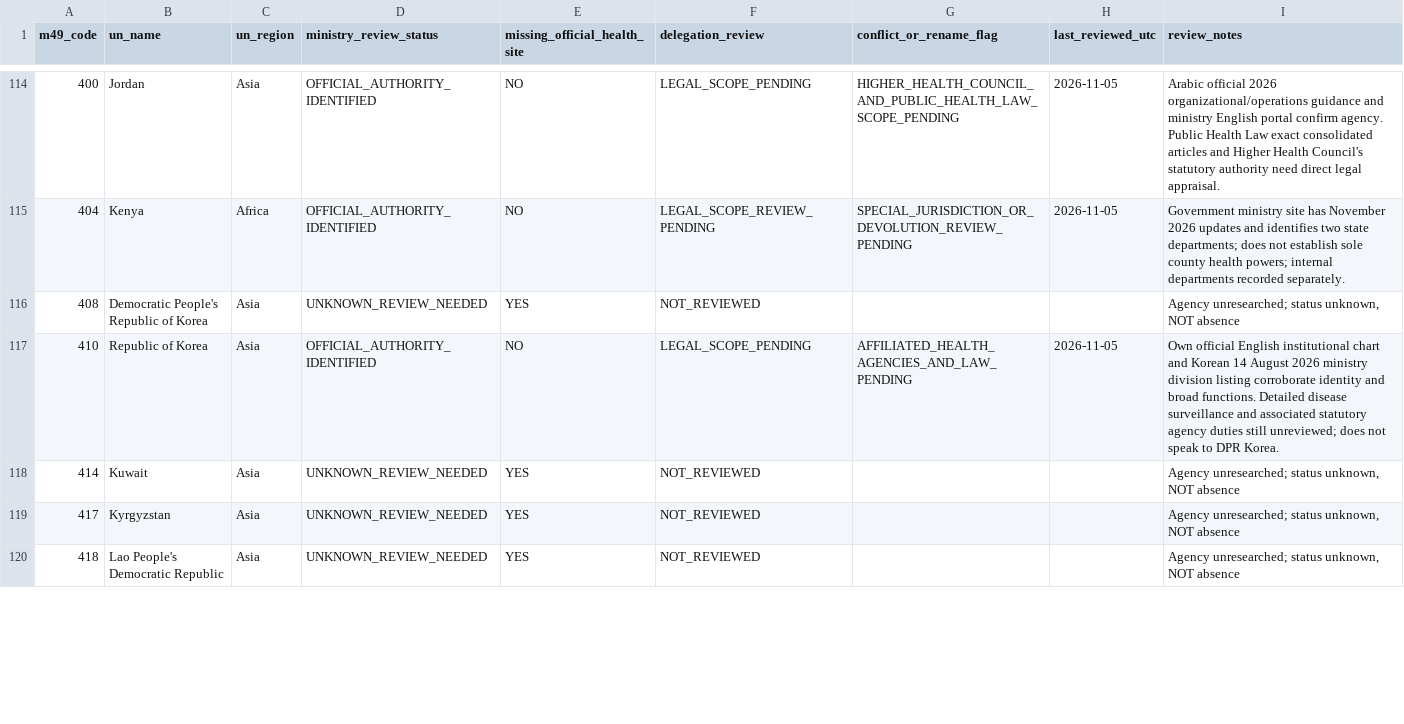
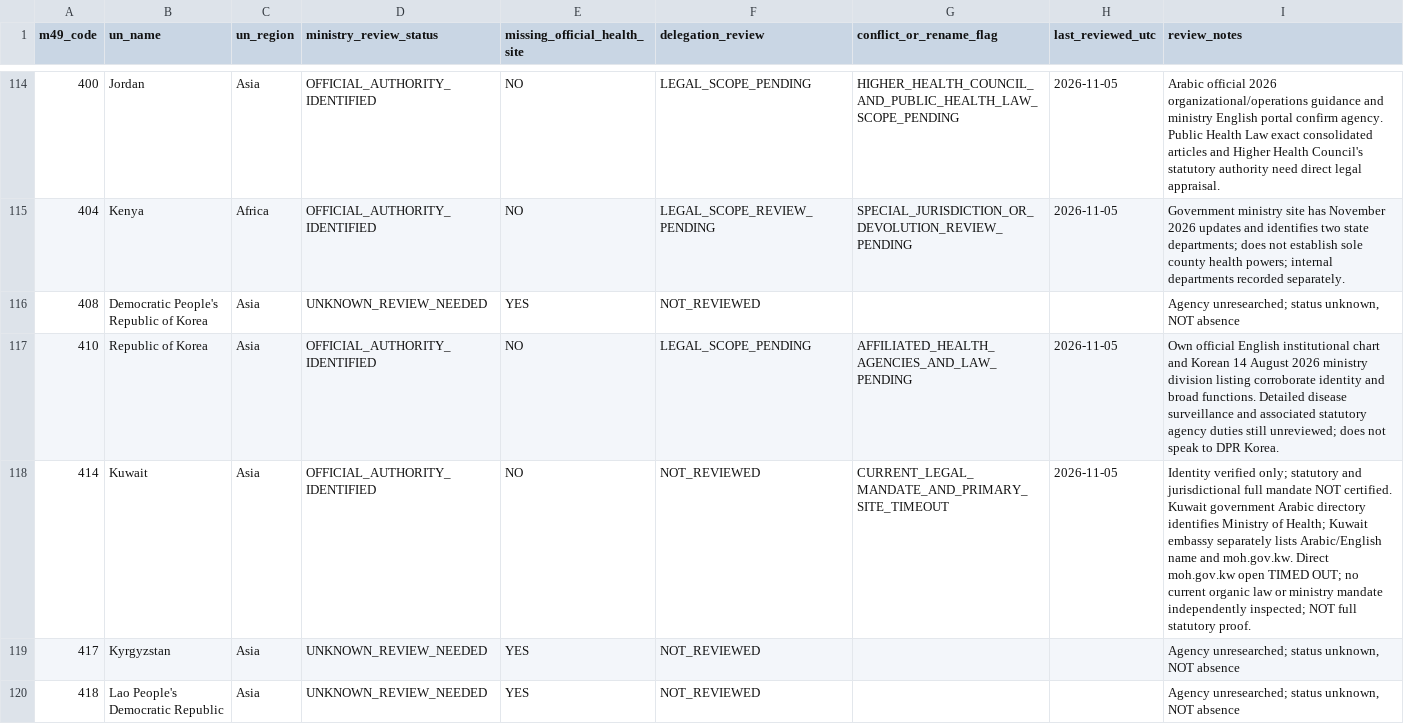
Before and after one commit to PortalHunter/Ethnicy-Based-Optimal-Weight, a CSV file: docs/atlas/handoffs/team-a/data/country_coverage.csv, drawn as a sheet; only a part is shown, gaps mark what is left out; the diff covers the shown part only.

Commit message:
research(team-a): Batch25 verified identities and source caveats (data/country_coverage.csv)

```diff
--- a/docs/atlas/handoffs/team-a/data/country_coverage.csv
+++ b/docs/atlas/handoffs/team-a/data/country_coverage.csv
@@ -117,3 +117,3 @@ m49_code,un_name,un_region,ministry_review_status,missing_official_health_site,d
 410,Republic of Korea,Asia,OFFICIAL_AUTHORITY_IDENTIFIED,NO,LEGAL_SCOPE_PENDING,AFFILIATED_HEALTH_AGENCIES_AND_LAW_PENDING,2026-11-05,Own official English institutional chart and Korean 14 August 2026 ministry division listing corroborate identity and broad functions. Detailed disease surveillance and associated statutory agency duties still unreviewed; does not speak to DPR Korea.
-414,Kuwait,Asia,UNKNOWN_REVIEW_NEEDED,YES,NOT_REVIEWED,,,"Agency unresearched; status unknown, NOT absence"
+414,Kuwait,Asia,OFFICIAL_AUTHORITY_IDENTIFIED,NO,NOT_REVIEWED,CURRENT_LEGAL_MANDATE_AND_PRIMARY_SITE_TIMEOUT,2026-11-05,Identity verified only; statutory and jurisdictional full mandate NOT certified. Kuwait government Arabic directory identifies Ministry of Health; Kuwait embassy separately lists Arabic/English name and moh.gov.kw. Direct moh.gov.kw open TIMED OUT; no current organic law or ministry mandate independently inspected; NOT full statutory proof.
 417,Kyrgyzstan,Asia,UNKNOWN_REVIEW_NEEDED,YES,NOT_REVIEWED,,,"Agency unresearched; status unknown, NOT absence"
```
Also changed, not shown: 20 edited cells elsewhere in this file.
